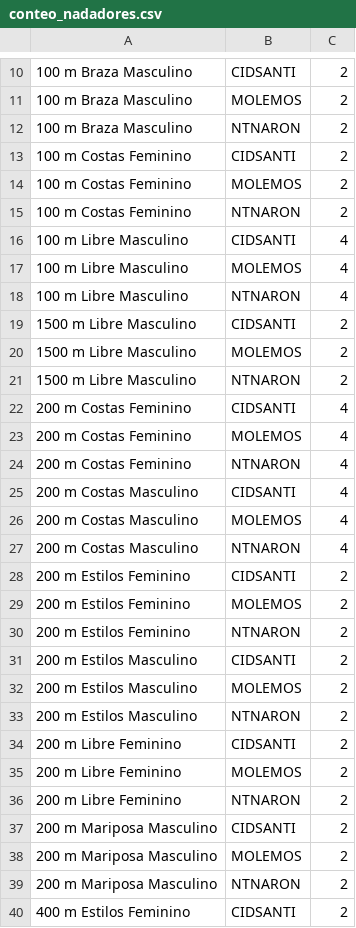
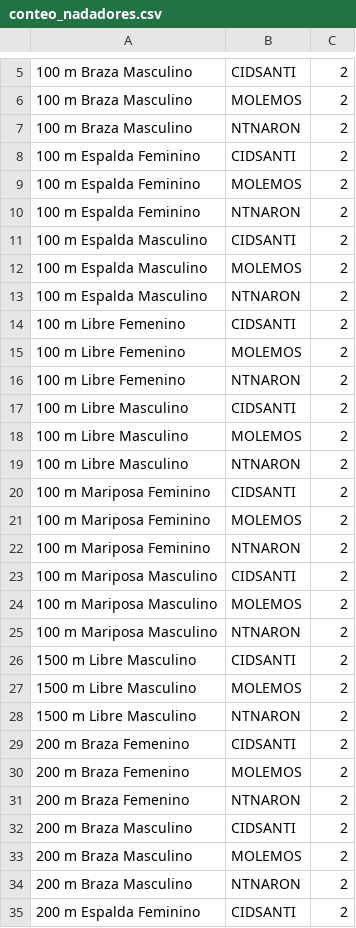
Before and after one commit to juanpontonrodri/Calculadora-Combinaciones-Puntos, a CSV file: points_from_series/series_2023/conteo_nadadores.csv, drawn as a sheet; only a part is shown, gaps mark what is left out; the shorter side is filled out with more unchanged rows; the diff covers the shown part only.

```diff
--- a/points_from_series/series_2023/conteo_nadadores.csv
+++ b/points_from_series/series_2023/conteo_nadadores.csv
@@ -12,8 +7,20 @@
 100 m Braza Masculino,NTNARON,2
-100 m Costas Feminino,CIDSANTI,2
-100 m Costas Feminino,MOLEMOS,2
-100 m Costas Feminino,NTNARON,2
-100 m Libre Masculino,CIDSANTI,4
-100 m Libre Masculino,MOLEMOS,4
-100 m Libre Masculino,NTNARON,4
+100 m Espalda Feminino,CIDSANTI,2
+100 m Espalda Feminino,MOLEMOS,2
+100 m Espalda Feminino,NTNARON,2
+100 m Espalda Masculino,CIDSANTI,2
+100 m Espalda Masculino,MOLEMOS,2
+100 m Espalda Masculino,NTNARON,2
+100 m Libre Femenino,CIDSANTI,2
+100 m Libre Femenino,MOLEMOS,2
+100 m Libre Femenino,NTNARON,2
+100 m Libre Masculino,CIDSANTI,2
+100 m Libre Masculino,MOLEMOS,2
+100 m Libre Masculino,NTNARON,2
+100 m Mariposa Feminino,CIDSANTI,2
+100 m Mariposa Feminino,MOLEMOS,2
+100 m Mariposa Feminino,NTNARON,2
+100 m Mariposa Masculino,CIDSANTI,2
+100 m Mariposa Masculino,MOLEMOS,2
+100 m Mariposa Masculino,NTNARON,2
 1500 m Libre Masculino,CIDSANTI,2
@@ -21,7 +28,8 @@
 1500 m Libre Masculino,NTNARON,2
-200 m Costas Feminino,CIDSANTI,4
-200 m Costas Feminino,MOLEMOS,4
-200 m Costas Feminino,NTNARON,4
-200 m Costas Masculino,CIDSANTI,4
-200 m Costas Masculino,MOLEMOS,4
-200 m Costas Masculino,NTNARON,4
+200 m Braza Femenino,CIDSANTI,2
+200 m Braza Femenino,MOLEMOS,2
+200 m Braza Femenino,NTNARON,2
+200 m Braza Masculino,CIDSANTI,2
+200 m Braza Masculino,MOLEMOS,2
+200 m Braza Masculino,NTNARON,2
+200 m Espalda Feminino,CIDSANTI,2
```
Also changed, not shown: 21 added rows, 9 removed rows and 11 edited cells elsewhere in this file, 10 other files.
